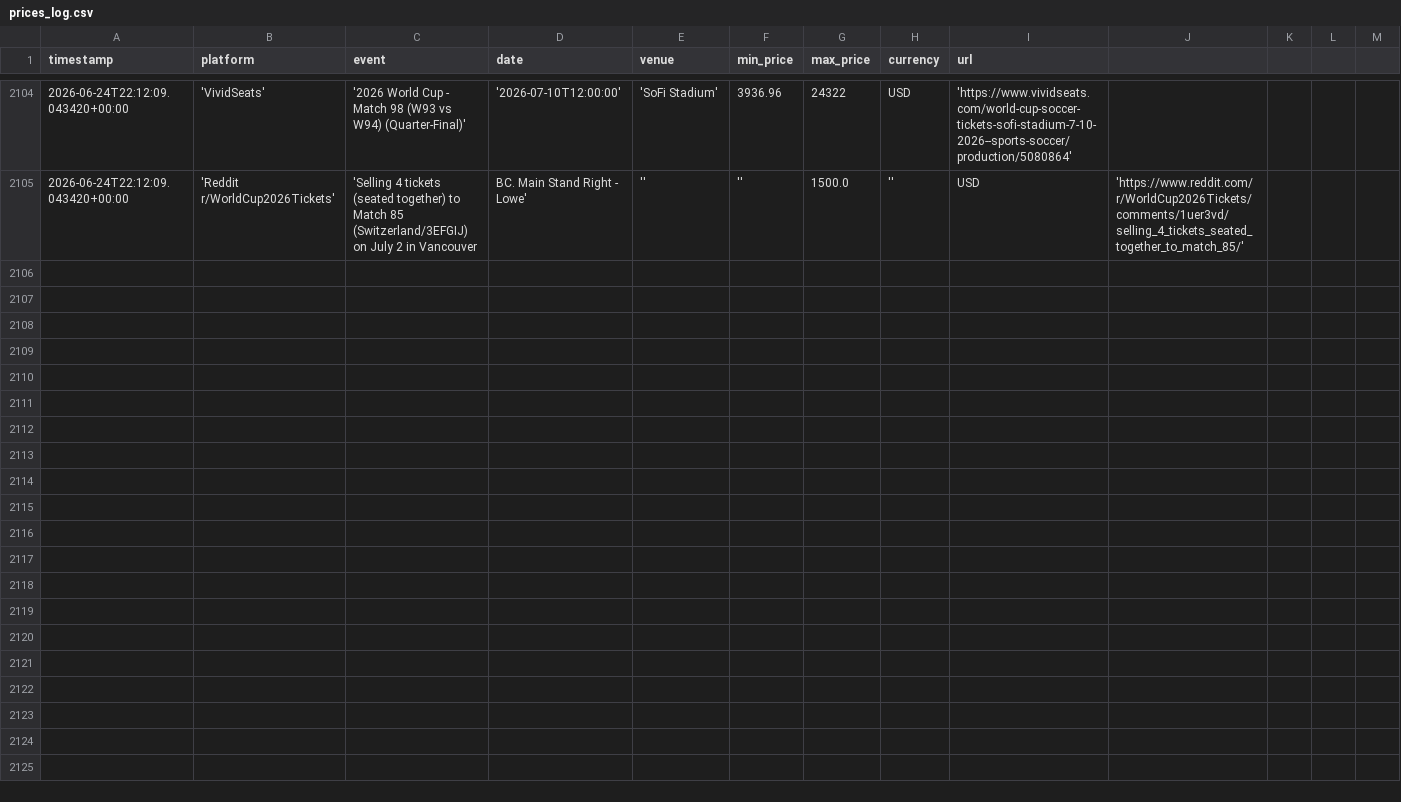
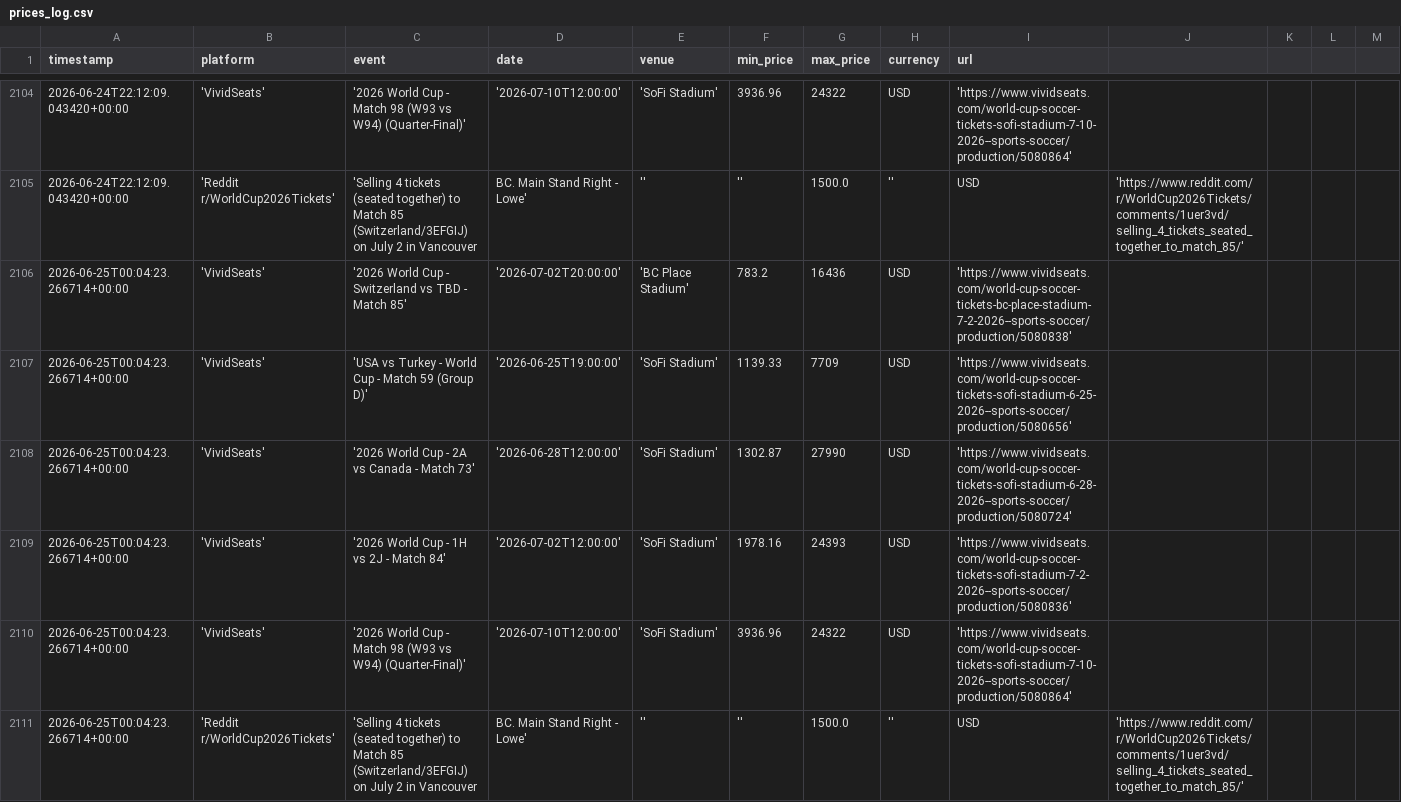
Before and after one commit to nadirweibel/wc2026-tickets, a CSV file: prices_log.csv, drawn as a sheet; only a part is shown, gaps mark what is left out; rows hold the shown columns only; the diff names each change by its address in the sheet, - before the commit and + after, or states it on an @@ line.

Commit message:
prices: 2026-06-25T00:11Z

```diff
--- a/prices_log.csv
+++ b/prices_log.csv
+row 2106: 2026-06-25T00:04:23.266714+00:00 | 'VividSeats' | '2026 World Cup - Switzerland vs TBD - Match 85' | '2026-07-02T20:00:00' | 'BC Place Stadium' | 783.2 | 16436 | USD | 'https://www.vividseats.com/world-cup-soccer-tickets-bc-place-stadium-7-2-2026--sports-soccer/production/5080838'
+row 2107: 2026-06-25T00:04:23.266714+00:00 | 'VividSeats' | 'USA vs Turkey - World Cup - Match 59 (Group D)' | '2026-06-25T19:00:00' | 'SoFi Stadium' | 1139.33 | 7709 | USD | 'https://www.vividseats.com/world-cup-soccer-tickets-sofi-stadium-6-25-2026--sports-soccer/production/5080656'
+row 2108: 2026-06-25T00:04:23.266714+00:00 | 'VividSeats' | '2026 World Cup - 2A vs Canada - Match 73' | '2026-06-28T12:00:00' | 'SoFi Stadium' | 1302.87 | 27990 | USD | 'https://www.vividseats.com/world-cup-soccer-tickets-sofi-stadium-6-28-2026--sports-soccer/production/5080724'
+row 2109: 2026-06-25T00:04:23.266714+00:00 | 'VividSeats' | '2026 World Cup - 1H vs 2J - Match 84' | '2026-07-02T12:00:00' | 'SoFi Stadium' | 1978.16 | 24393 | USD | 'https://www.vividseats.com/world-cup-soccer-tickets-sofi-stadium-7-2-2026--sports-soccer/production/5080836'
+row 2110: 2026-06-25T00:04:23.266714+00:00 | 'VividSeats' | '2026 World Cup - Match 98 (W93 vs W94) (Quarter-Final)' | '2026-07-10T12:00:00' | 'SoFi Stadium' | 3936.96 | 24322 | USD | 'https://www.vividseats.com/world-cup-soccer-tickets-sofi-stadium-7-10-2026--sports-soccer/production/5080864'
+row 2111: 2026-06-25T00:04:23.266714+00:00 | 'Reddit r/WorldCup2026Tickets' | 'Selling 4 tickets (seated together) to Match 85 (Switzerland/3EFGIJ) on July 2 in Vancouver | BC. Main Stand Right - Lowe' | '' | '' | 1500.0 | '' | USD | 'https://www.reddit.com/r/WorldCup2026Tickets/comments/1uer3vd/selling_4_tickets_seated_together_to_match_85/'
```
Also changed, not shown: 1 other file.
